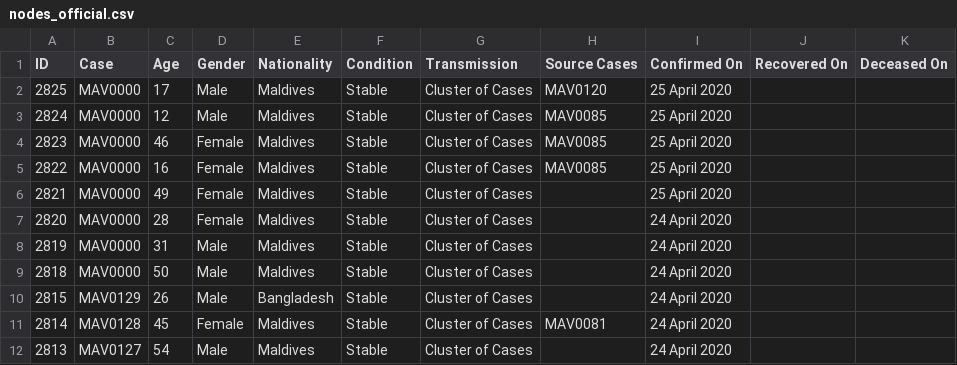
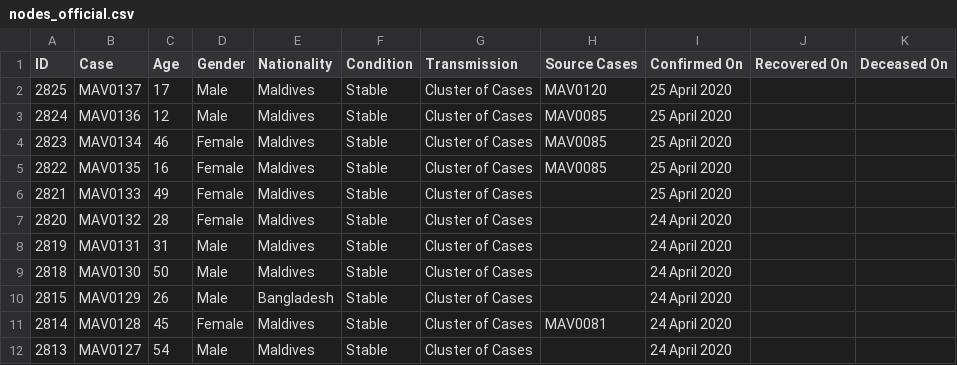
Before and after one commit to opendatamv/mv-covid19, a CSV file: nodes_official.csv, drawn as a sheet; only a part is shown.

Commit message:
pull from upstream

```diff
--- a/nodes_official.csv
+++ b/nodes_official.csv
@@ -1,10 +1,10 @@
 ID,Case,Age,Gender,Nationality,Condition,Transmission,Source Cases,Confirmed On,Recovered On,Deceased On
-2825,MAV0000,17,Male,Maldives,Stable,Cluster of Cases,MAV0120,25 April 2020,,
-2824,MAV0000,12,Male,Maldives,Stable,Cluster of Cases,MAV0085,25 April 2020,,
-2823,MAV0000,46,Female,Maldives,Stable,Cluster of Cases,MAV0085,25 April 2020,,
-2822,MAV0000,16,Female,Maldives,Stable,Cluster of Cases,MAV0085,25 April 2020,,
-2821,MAV0000,49,Female,Maldives,Stable,Cluster of Cases,,25 April 2020,,
-2820,MAV0000,28,Female,Maldives,Stable,Cluster of Cases,,24 April 2020,,
-2819,MAV0000,31,Male,Maldives,Stable,Cluster of Cases,,24 April 2020,,
-2818,MAV0000,50,Male,Maldives,Stable,Cluster of Cases,,24 April 2020,,
+2825,MAV0137,17,Male,Maldives,Stable,Cluster of Cases,MAV0120,25 April 2020,,
+2824,MAV0136,12,Male,Maldives,Stable,Cluster of Cases,MAV0085,25 April 2020,,
+2823,MAV0134,46,Female,Maldives,Stable,Cluster of Cases,MAV0085,25 April 2020,,
+2822,MAV0135,16,Female,Maldives,Stable,Cluster of Cases,MAV0085,25 April 2020,,
+2821,MAV0133,49,Female,Maldives,Stable,Cluster of Cases,,25 April 2020,,
+2820,MAV0132,28,Female,Maldives,Stable,Cluster of Cases,,24 April 2020,,
+2819,MAV0131,31,Male,Maldives,Stable,Cluster of Cases,,24 April 2020,,
+2818,MAV0130,50,Male,Maldives,Stable,Cluster of Cases,,24 April 2020,,
 2815,MAV0129,26,Male,Bangladesh,Stable,Cluster of Cases,,24 April 2020,,
```
